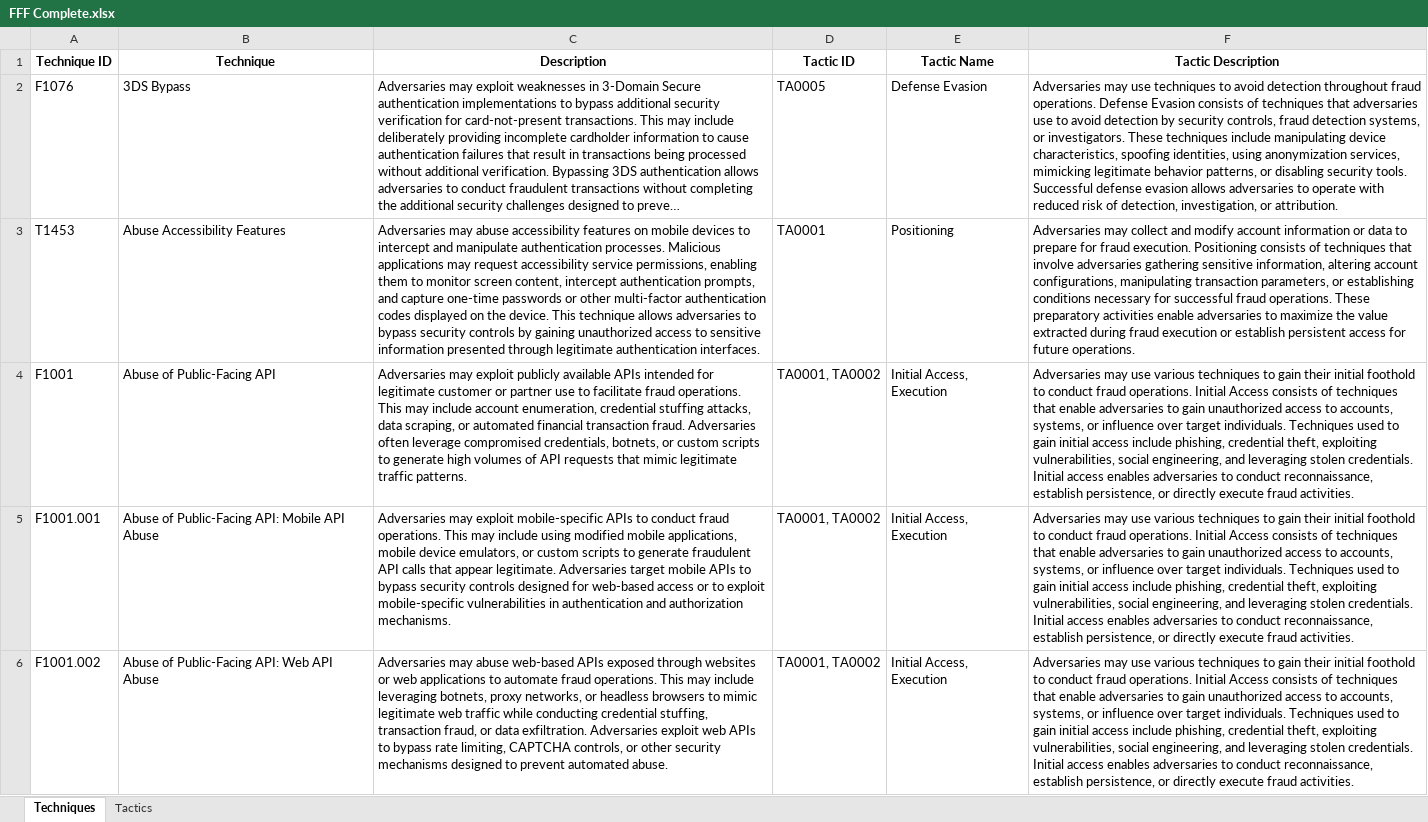
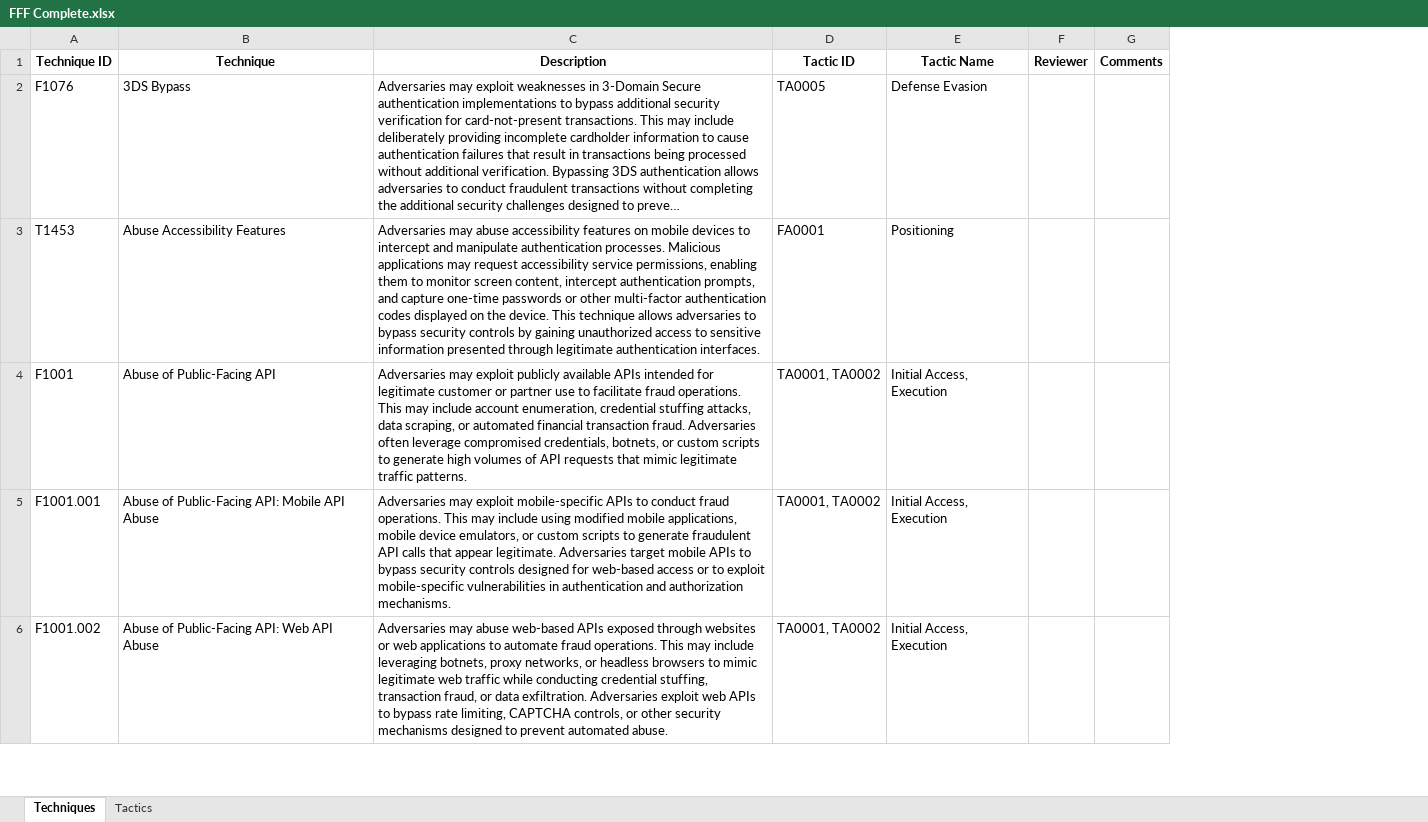
Before and after one commit to center-for-threat-informed-defense/fight-fraud-framework, an Excel workbook: src/data/FFF Complete.xlsx, sheet Techniques, drawn as a sheet; only a part is shown; long unchanged cells end in …; values as stored, in another font and other column widths than the file's, no borders; table styles not drawn; removed rows and columns are numbered as before the commit, all else as after; the diff covers the shown part only; the diff names each change by its address in the sheet, - before the commit and + after, or states it on an @@ line.

Commit message:
update data

```diff
--- a/src/data/FFF Complete.xlsx (sheet Techniques)
+++ b/src/data/FFF Complete.xlsx (sheet Techniques)
-column F (Tactic Description), rows 2-6: Adversaries may use techniques to avoid detection throughout fraud operations. Defense Evasion consists of techniques that adversaries use to avoid detection by security controls, fraud detection systems, or investigators. These techniques include manipulating device characteristics, spoofing identities, using anonymization services, mimicking legitimate behavior patterns, or disabling security tools. Successful defense evasion allows adversaries to operate with reduced risk of detection, investigation, or attribution. | Adversaries may collect and modify account information or data to prepare for fraud execution. Positioning consists of techniques that involve adversaries gathering sensitive information, altering account configurations, manipulating transaction parameters, or establishing conditions necessary for successful fraud operations. These preparatory activities enable adversaries to maximize the value extracted during fraud execution or establish persistent access for future operations. | Adversaries may use various techniques to gain their initial foothold to conduct fraud operations. Initial Access consists of techniques that enable adversaries to gain unauthorized access to accounts, systems, or influence over target individuals. Techniques used to gain initial access include phishing, credential theft, exploiting vulnerabilities, social engineering, and leveraging stolen credentials. Initial access enables adversaries to conduct reconnaissance, establish persistence, or directly execute fraud activities. | Adversaries may use various techniques to gain their initial foothold to conduct fraud operations. Initial Access consists of techniques that enable adversaries to gain unauthorized access to accounts, systems, or influence over target individuals. Techniques used to gain initial access include phishing, credential theft, exploiting vulnerabilities, social engineering, and leveraging stolen credentials. Initial access enables adversaries to conduct reconnaissance, establish persistence, or directly execute fraud activities. | Adversaries may use various techniques to gain their initial foothold to conduct fraud operations. Initial Access consists of techniques that enable adversaries to gain unauthorized access to accounts, systems, or influence over target individuals. Techniques used to gain initial access include phishing, credential theft, exploiting vulnerabilities, social engineering, and leveraging stolen credentials. Initial access enables adversaries to conduct reconnaissance, establish persistence, or directly execute fraud activities.
+column F (Reviewer), empty
+column G (Comments), empty
-D3 (Tactic ID): TA0001
+D3 (Tactic ID): FA0001
```
Also changed, not shown: 6 added rows, 11 removed rows, 51 edited cells and cell formats elsewhere in this sheet, sheet Tactics, formulas that keep their value.
